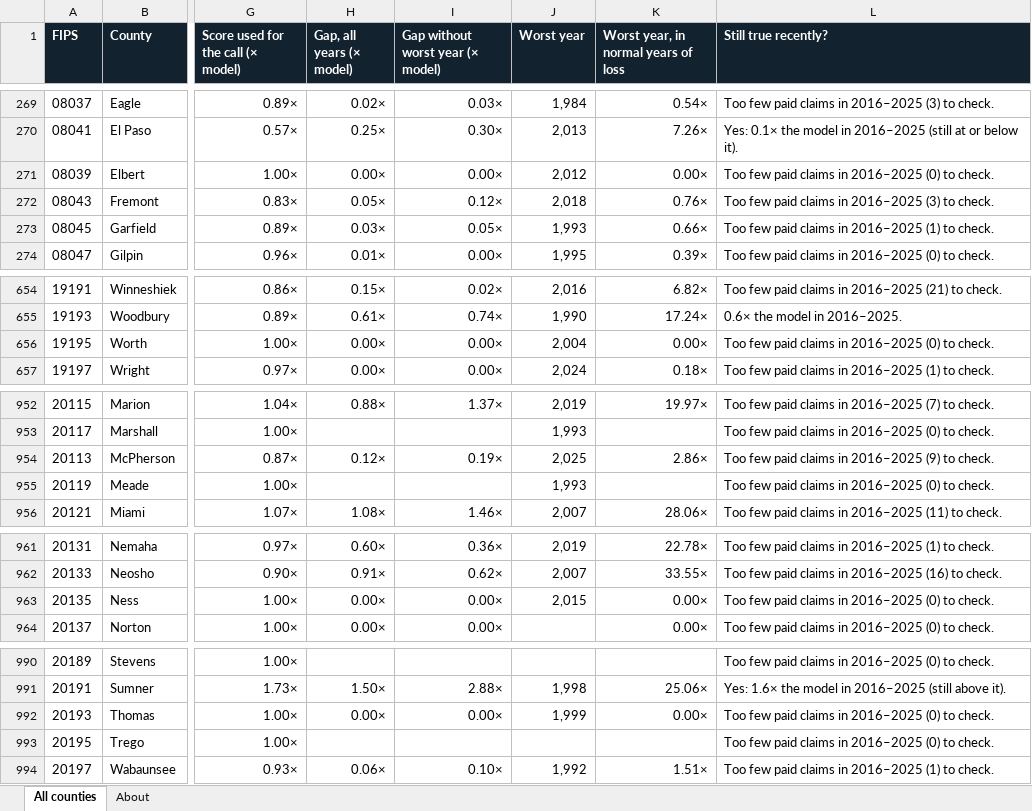
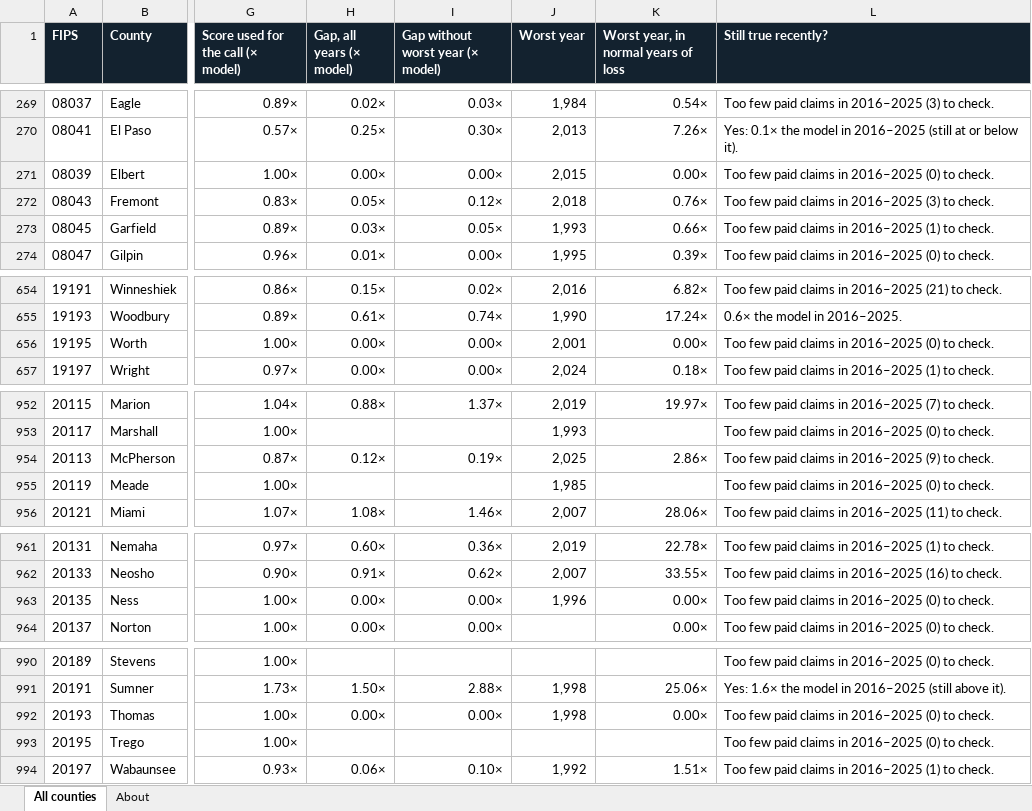
Before and after one commit to rutuja310/fricative-flood-gap-finder, an Excel workbook: flood/demo/downloads/counties.xlsx, sheet All counties, drawn as a sheet; only a part is shown, gaps mark what is left out; values as stored, in another font and other column widths than the file's, no borders; the diff covers the shown part only; the diff names each change by its address in the sheet, - before the commit and + after, or states it on an @@ line.

```diff
--- a/flood/demo/downloads/counties.xlsx (sheet All counties)
+++ b/flood/demo/downloads/counties.xlsx (sheet All counties)
-J271 (Worst year): 2,012
+J271 (Worst year): 2,015
-J656 (Worst year): 2,004
+J656 (Worst year): 2,001
-J955 (Worst year): 1,993
+J955 (Worst year): 1,985
-J963 (Worst year): 2,015
+J963 (Worst year): 1,996
-J992 (Worst year): 1,999
+J992 (Worst year): 1,998
```
Also changed, not shown: 9 edited cells elsewhere in this sheet, sheet About, flood/demo/downloads/plan.xlsx, 22 other files.
